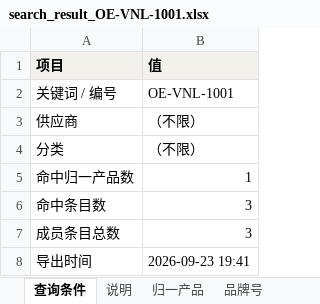
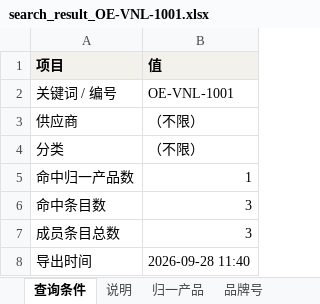
Before and after one commit to YamahaFG1984/vehicle-parts, an Excel workbook: docs/samples/search_result_OE-VNL-1001.xlsx, sheet 查询条件, drawn as a sheet; values as stored, in another font and other column widths than the file's, no borders; the diff names each change by its address in the sheet, - before the commit and + after, or states it on an @@ line.

```diff
--- a/docs/samples/search_result_OE-VNL-1001.xlsx (sheet 查询条件)
+++ b/docs/samples/search_result_OE-VNL-1001.xlsx (sheet 查询条件)
-B8 (值): 2026-09-23 19:41
+B8 (值): 2026-09-28 11:40
```
Also changed, not shown: sheet 归一产品, sheet 品牌号, other sheet tabs, docs/samples/import_report.xlsx, docs/samples/master_data.xlsx, 6 other files.
